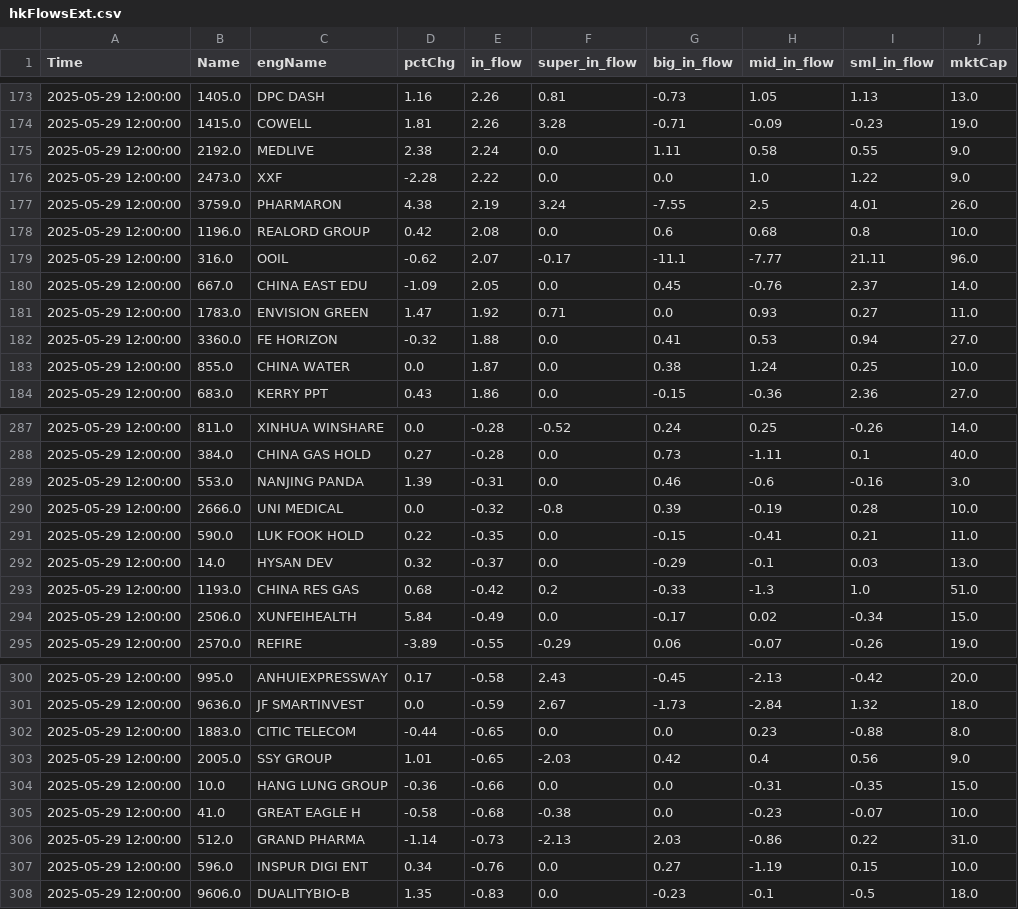
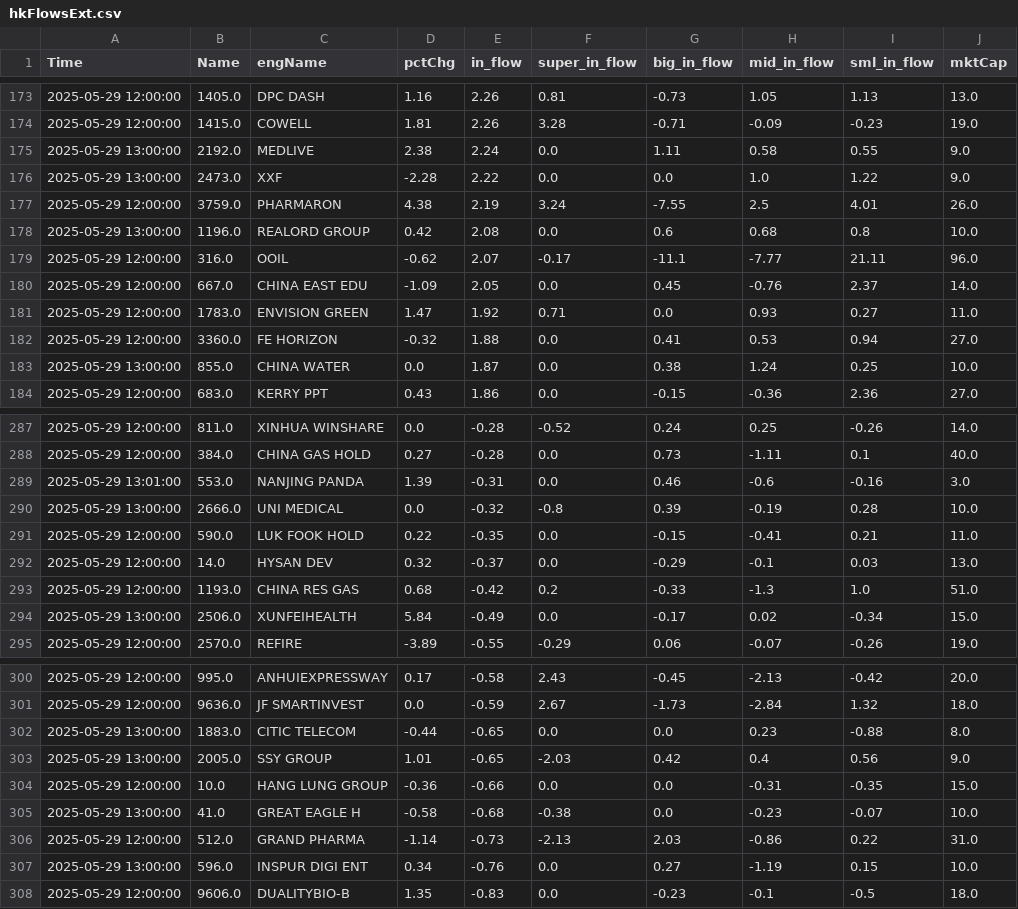
Before and after one commit to super043080/testSite, a CSV file: hkFlowsExt.csv, drawn as a sheet; only a part is shown, gaps mark what is left out; the diff covers the shown part only.

```diff
--- a/hkFlowsExt.csv
+++ b/hkFlowsExt.csv
@@ -174,6 +174,6 @@ Time,Name,engName,pctChg,in_flow,super_in_flow,big_in_flow,mid_in_flow,sml_in_fl
 2025-05-29 12:00:00,1415.0,COWELL,1.81,2.26,3.28,-0.71,-0.09,-0.23,19.0
-2025-05-29 12:00:00,2192.0,MEDLIVE,2.38,2.24,0.0,1.11,0.58,0.55,9.0
-2025-05-29 12:00:00,2473.0,XXF,-2.28,2.22,0.0,0.0,1.0,1.22,9.0
+2025-05-29 13:00:00,2192.0,MEDLIVE,2.38,2.24,0.0,1.11,0.58,0.55,9.0
+2025-05-29 13:00:00,2473.0,XXF,-2.28,2.22,0.0,0.0,1.0,1.22,9.0
 2025-05-29 12:00:00,3759.0,PHARMARON,4.38,2.19,3.24,-7.55,2.5,4.01,26.0
-2025-05-29 12:00:00,1196.0,REALORD GROUP,0.42,2.08,0.0,0.6,0.68,0.8,10.0
+2025-05-29 13:00:00,1196.0,REALORD GROUP,0.42,2.08,0.0,0.6,0.68,0.8,10.0
 2025-05-29 12:00:00,316.0,OOIL,-0.62,2.07,-0.17,-11.1,-7.77,21.11,96.0
@@ -182,3 +182,3 @@ Time,Name,engName,pctChg,in_flow,super_in_flow,big_in_flow,mid_in_flow,sml_in_fl
 2025-05-29 12:00:00,3360.0,FE HORIZON,-0.32,1.88,0.0,0.41,0.53,0.94,27.0
-2025-05-29 12:00:00,855.0,CHINA WATER,0.0,1.87,0.0,0.38,1.24,0.25,10.0
+2025-05-29 13:00:00,855.0,CHINA WATER,0.0,1.87,0.0,0.38,1.24,0.25,10.0
 2025-05-29 12:00:00,683.0,KERRY PPT,0.43,1.86,0.0,-0.15,-0.36,2.36,27.0
@@ -288,4 +288,4 @@ Time,Name,engName,pctChg,in_flow,super_in_flow,big_in_flow,mid_in_flow,sml_in_fl
 2025-05-29 12:00:00,384.0,CHINA GAS HOLD,0.27,-0.28,0.0,0.73,-1.11,0.1,40.0
-2025-05-29 12:00:00,553.0,NANJING PANDA,1.39,-0.31,0.0,0.46,-0.6,-0.16,3.0
-2025-05-29 12:00:00,2666.0,UNI MEDICAL,0.0,-0.32,-0.8,0.39,-0.19,0.28,10.0
+2025-05-29 13:01:00,553.0,NANJING PANDA,1.39,-0.31,0.0,0.46,-0.6,-0.16,3.0
+2025-05-29 13:00:00,2666.0,UNI MEDICAL,0.0,-0.32,-0.8,0.39,-0.19,0.28,10.0
 2025-05-29 12:00:00,590.0,LUK FOOK HOLD,0.22,-0.35,0.0,-0.15,-0.41,0.21,11.0
@@ -293,3 +293,3 @@ Time,Name,engName,pctChg,in_flow,super_in_flow,big_in_flow,mid_in_flow,sml_in_fl
 2025-05-29 12:00:00,1193.0,CHINA RES GAS,0.68,-0.42,0.2,-0.33,-1.3,1.0,51.0
-2025-05-29 12:00:00,2506.0,XUNFEIHEALTH,5.84,-0.49,0.0,-0.17,0.02,-0.34,15.0
+2025-05-29 13:00:00,2506.0,XUNFEIHEALTH,5.84,-0.49,0.0,-0.17,0.02,-0.34,15.0
 2025-05-29 12:00:00,2570.0,REFIRE,-3.89,-0.55,-0.29,0.06,-0.07,-0.26,19.0
@@ -301,8 +301,8 @@ Time,Name,engName,pctChg,in_flow,super_in_flow,big_in_flow,mid_in_flow,sml_in_fl
 2025-05-29 12:00:00,9636.0,JF SMARTINVEST,0.0,-0.59,2.67,-1.73,-2.84,1.32,18.0
-2025-05-29 12:00:00,1883.0,CITIC TELECOM,-0.44,-0.65,0.0,0.0,0.23,-0.88,8.0
-2025-05-29 12:00:00,2005.0,SSY GROUP,1.01,-0.65,-2.03,0.42,0.4,0.56,9.0
+2025-05-29 13:00:00,1883.0,CITIC TELECOM,-0.44,-0.65,0.0,0.0,0.23,-0.88,8.0
+2025-05-29 13:00:00,2005.0,SSY GROUP,1.01,-0.65,-2.03,0.42,0.4,0.56,9.0
 2025-05-29 12:00:00,10.0,HANG LUNG GROUP,-0.36,-0.66,0.0,0.0,-0.31,-0.35,15.0
-2025-05-29 12:00:00,41.0,GREAT EAGLE H,-0.58,-0.68,-0.38,0.0,-0.23,-0.07,10.0
+2025-05-29 13:00:00,41.0,GREAT EAGLE H,-0.58,-0.68,-0.38,0.0,-0.23,-0.07,10.0
 2025-05-29 12:00:00,512.0,GRAND PHARMA,-1.14,-0.73,-2.13,2.03,-0.86,0.22,31.0
-2025-05-29 12:00:00,596.0,INSPUR DIGI ENT,0.34,-0.76,0.0,0.27,-1.19,0.15,10.0
+2025-05-29 13:00:00,596.0,INSPUR DIGI ENT,0.34,-0.76,0.0,0.27,-1.19,0.15,10.0
 2025-05-29 12:00:00,9606.0,DUALITYBIO-B,1.35,-0.83,0.0,-0.23,-0.1,-0.5,18.0
```
Also changed, not shown: 35 edited cells elsewhere in this file.
